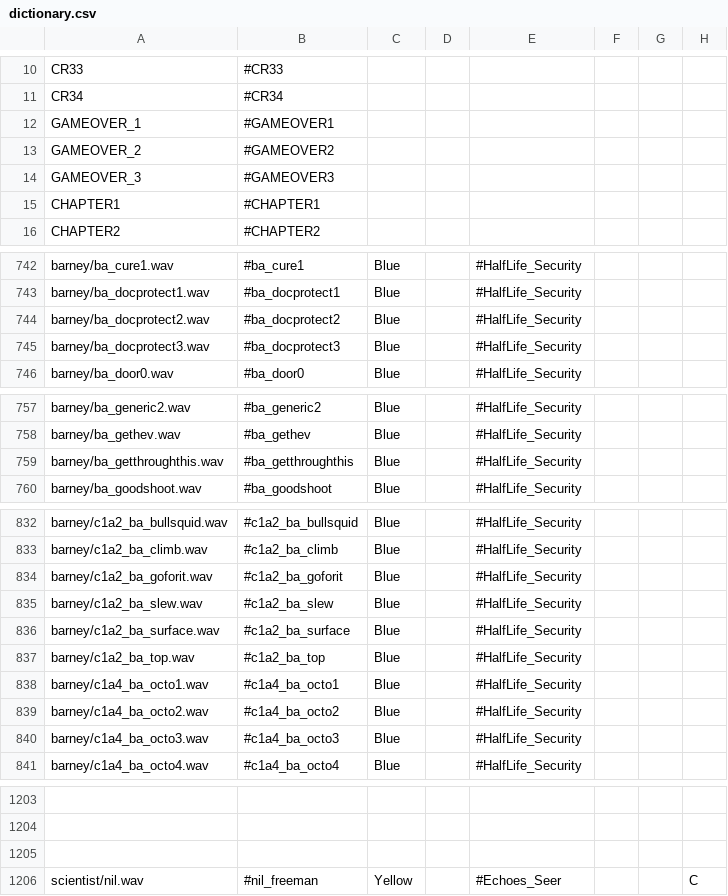
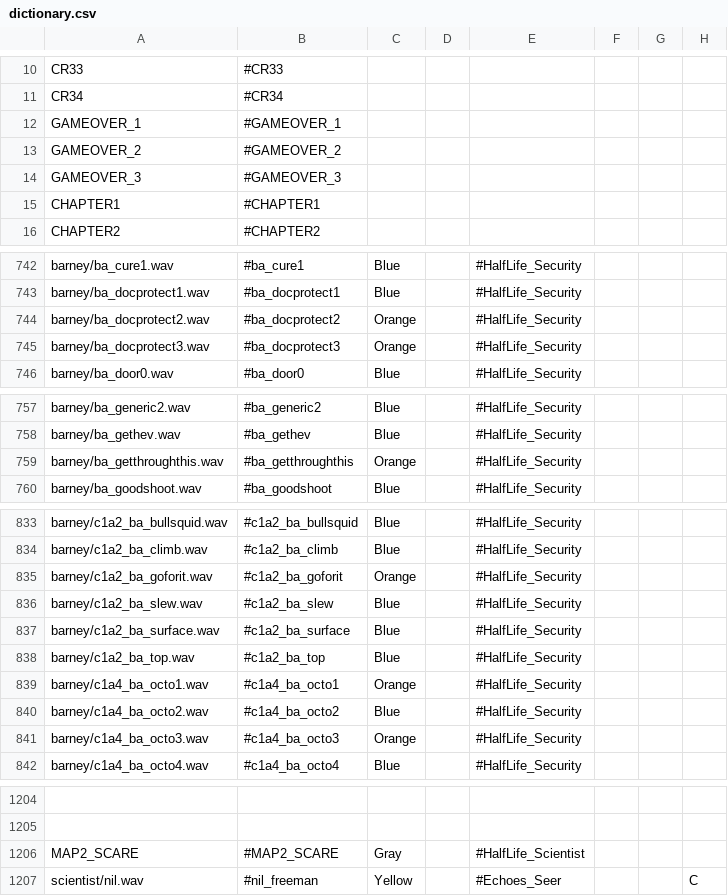
Before and after one commit to hzqst/MetaHookSv, a CSV file: Build/echoes/captionmod/dictionary.csv, drawn as a sheet; only a part is shown, gaps mark what is left out; addresses are those after the commit; the diff covers the shown part only; the diff names each change by its address in the sheet, - before the commit and + after, or states it on an @@ line.

Commit message:
HEV Barney Orange, adding more base game sound effects
Added more sound effects, made HEV Barney lines orange, adding base game sound effects for debris and aliens

```diff
--- a/Build/echoes/captionmod/dictionary.csv
+++ b/Build/echoes/captionmod/dictionary.csv
-B12: #GAMEOVER1
+B12: #GAMEOVER_1
-B13: #GAMEOVER2
+B13: #GAMEOVER_2
-B14: #GAMEOVER3
+B14: #GAMEOVER_3
-C744:C745: Blue
+C744:C745: Orange
-C759: Blue
+C759: Orange
-C835: Blue
+C835: Orange
-C839: Blue
+C839: Orange
-C841: Blue
+C841: Orange
-row 1206: (empty)
+row 1206: MAP2_SCARE | #MAP2_SCARE | Gray |  | #HalfLife_Scientist
```
Also changed, not shown: 21 added rows and 28 edited cells elsewhere in this file, 2 other files.
